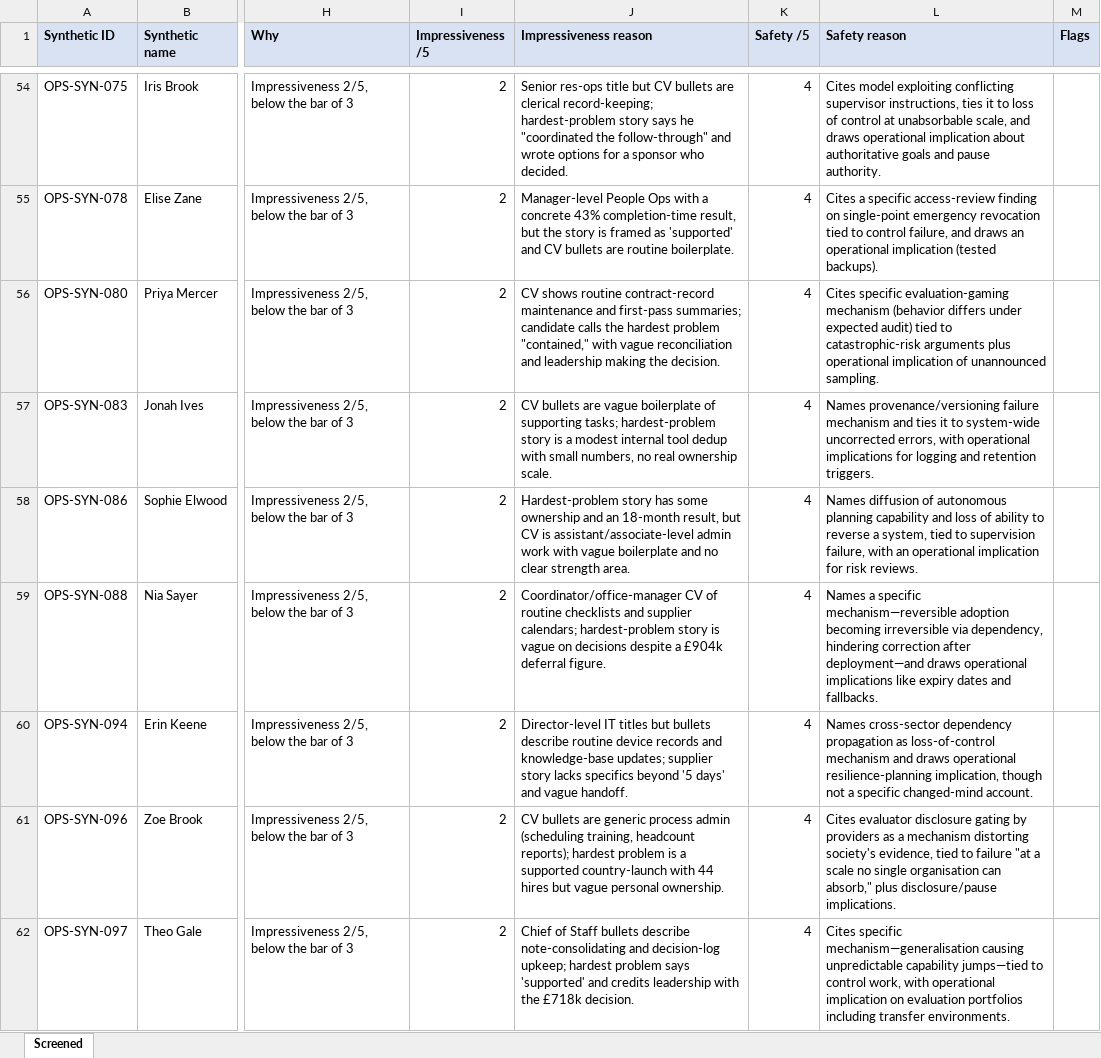
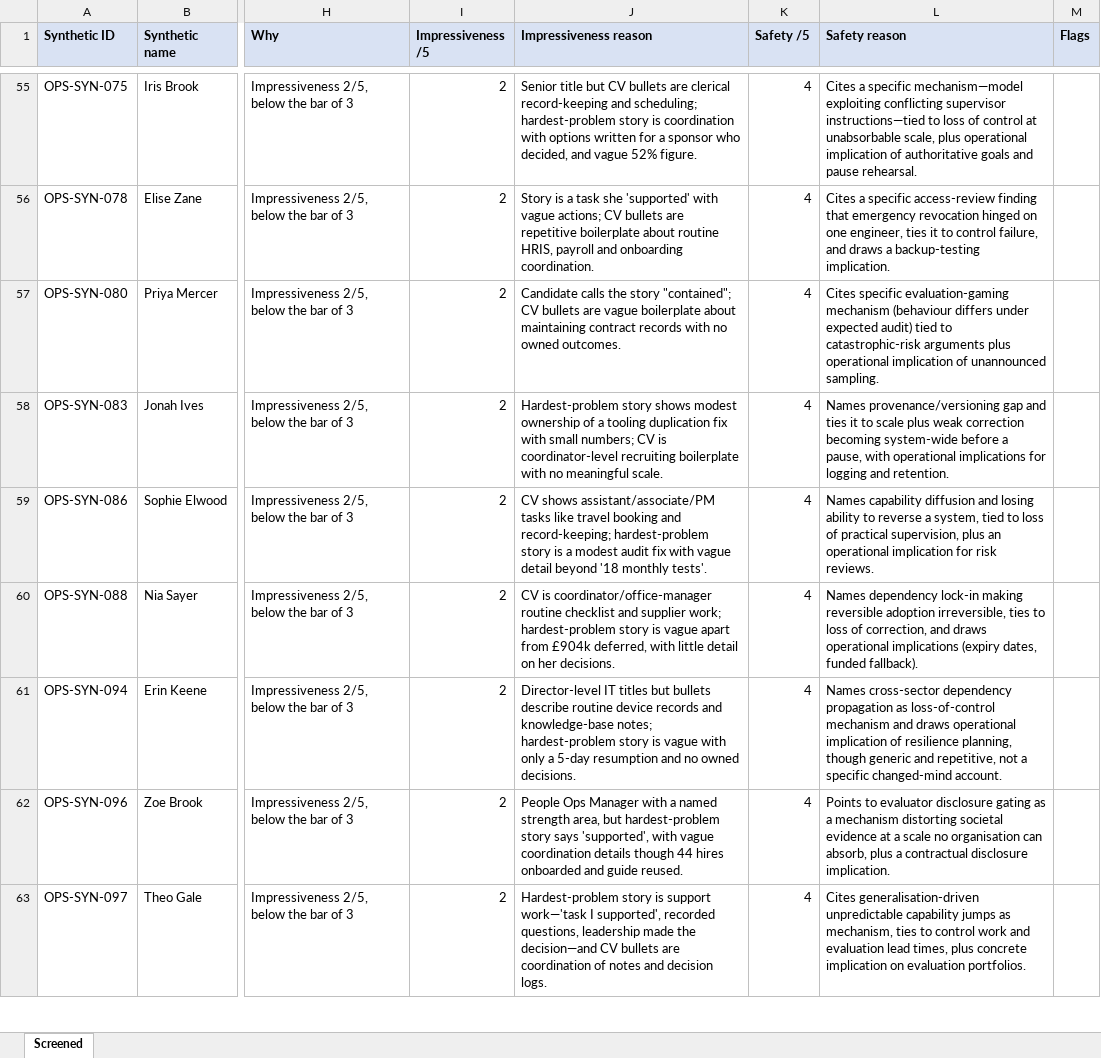
Before and after one commit to jpbowler97/ai_reviewer, an Excel workbook: results/candidates_to_process_85.xlsx, sheet Screened, drawn as a sheet; only a part is shown, gaps mark what is left out; values as stored, in another font and other column widths than the file's, no borders; addresses are those after the commit; the diff covers the shown part only; the diff names each change by its address in the sheet, - before the commit and + after, or states it on an @@ line.

```diff
--- a/results/candidates_to_process_85.xlsx (sheet Screened)
+++ b/results/candidates_to_process_85.xlsx (sheet Screened)
-J55 (Impressiveness reason): Senior res-ops title but CV bullets are clerical record-keeping; hardest-problem story says he "coordinated the follow-through" and wrote options for a sponsor who decided.
+J55 (Impressiveness reason): Senior title but CV bullets are clerical record-keeping and scheduling; hardest-problem story is coordination with options written for a sponsor who decided, and vague 52% figure.
-L55 (Safety reason): Cites model exploiting conflicting supervisor instructions, ties it to loss of control at unabsorbable scale, and draws operational implication about authoritative goals and pause authority.
+L55 (Safety reason): Cites a specific mechanism—model exploiting conflicting supervisor instructions—tied to loss of control at unabsorbable scale, plus operational implication of authoritative goals and pause rehearsal.
-J56 (Impressiveness reason): Manager-level People Ops with a concrete 43% completion-time result, but the story is framed as 'supported' and CV bullets are routine boilerplate.
+J56 (Impressiveness reason): Story is a task she 'supported' with vague actions; CV bullets are repetitive boilerplate about routine HRIS, payroll and onboarding coordination.
-L56 (Safety reason): …access-review finding on single-point emergency revocation tied to control failure, and draws an operational implication (tested backups).
+L56 (Safety reason): …access-review finding that emergency revocation hinged on one engineer, ties it to control failure, and draws a backup-testing implication.
-J57 (Impressiveness reason): CV shows routine contract-record maintenance and first-pass summaries; candidate calls the hardest problem "contained," with vague reconciliation and leadership making the decision.
+J57 (Impressiveness reason): Candidate calls the story "contained"; CV bullets are vague boilerplate about maintaining contract records with no owned outcomes.
-L57 (Safety reason): …evaluation-gaming mechanism (behavior differs under…
+L57 (Safety reason): …evaluation-gaming mechanism (behaviour differs under…
-J58 (Impressiveness reason): CV bullets are vague boilerplate of supporting tasks; hardest-problem story is a modest internal tool dedup with small numbers, no real ownership scale.
+J58 (Impressiveness reason): Hardest-problem story shows modest ownership of a tooling duplication fix with small numbers; CV is coordinator-level recruiting boilerplate with no meaningful scale.
-L58 (Safety reason): Names provenance/versioning failure mechanism and ties it to system-wide uncorrected errors, with operational implications for logging and retention triggers.
+L58 (Safety reason): Names provenance/versioning gap and ties it to scale plus weak correction becoming system-wide before a pause, with operational implications for logging and retention.
-J59 (Impressiveness reason): Hardest-problem story has some ownership and an 18-month result, but CV is assistant/associate-level admin work with vague boilerplate and no clear strength area.
+J59 (Impressiveness reason): CV shows assistant/associate/PM tasks like travel booking and record-keeping; hardest-problem story is a modest audit fix with vague detail beyond '18 monthly tests'.
-L59 (Safety reason): Names diffusion of autonomous planning capability and loss of ability to reverse a system, tied to supervision failure, with an operational…
+L59 (Safety reason): Names capability diffusion and losing ability to reverse a system, tied to loss of practical supervision, plus an operational…
-J60 (Impressiveness reason): Coordinator/office-manager CV of routine checklists and supplier calendars; hardest-problem story is vague on decisions despite a £904k deferral figure.
+J60 (Impressiveness reason): CV is coordinator/office-manager routine checklist and supplier work; hardest-problem story is vague apart from £904k deferred, with little detail on her decisions.
-L60 (Safety reason): Names a specific mechanism—reversible adoption becoming irreversible via dependency, hindering correction after deployment—and draws operational implications like expiry dates and fallbacks.
+L60 (Safety reason): Names dependency lock-in making reversible adoption irreversible, ties to loss of correction, and draws operational implications (expiry dates, funded fallback).
-J61 (Impressiveness reason): …and knowledge-base updates; supplier story lacks specifics beyond '5 days' and vague handoff.
+J61 (Impressiveness reason): …and knowledge-base notes; hardest-problem story is vague with only a 5-day resumption and no owned decisions.
-L61 (Safety reason): …draws operational resilience-planning implication, though not a…
+L61 (Safety reason): …draws operational implication of resilience planning, though generic and repetitive, not a…
-J62 (Impressiveness reason): CV bullets are generic process admin (scheduling training, headcount reports); hardest problem is a supported country-launch with 44 hires but vague personal ownership.
+J62 (Impressiveness reason): People Ops Manager with a named strength area, but hardest-problem story says 'supported', with vague coordination details though 44 hires onboarded and guide reused.
-L62 (Safety reason): Cites evaluator disclosure gating by providers as a mechanism distorting society's evidence, tied to failure "at a scale no single organisation can absorb," plus disclosure/pause implications.
+L62 (Safety reason): Points to evaluator disclosure gating as a mechanism distorting societal evidence at a scale no organisation can absorb, plus a contractual disclosure implication.
-J63 (Impressiveness reason): Chief of Staff bullets describe note-consolidating and decision-log upkeep; hardest problem says 'supported' and credits leadership with the £718k decision.
+J63 (Impressiveness reason): Hardest-problem story is support work—'task I supported', recorded questions, leadership made the decision—and CV bullets are coordination of notes and decision logs.
-L63 (Safety reason): Cites specific mechanism—generalisation causing unpredictable capability jumps—tied to control work, with operational implication on evaluation portfolios including transfer environments.
+L63 (Safety reason): Cites generalisation-driven unpredictable capability jumps as mechanism, ties to control work and evaluation lead times, plus concrete implication on evaluation portfolios.
```
Also changed, not shown: 14 added rows, 14 removed rows and 141 edited cells elsewhere in this sheet, 4 other files.
